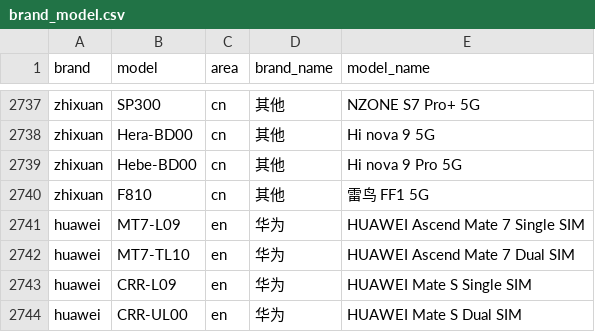
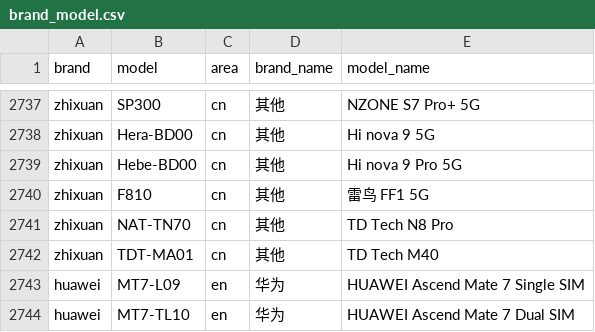
Before and after one commit to zhyi828/mobilemodels, a CSV file: brand_model.csv, drawn as a sheet; only a part is shown, gaps mark what is left out; the shorter side is filled out with more unchanged rows.

Commit message:
Sync with MobileModels 17950c4d975d9c0411ee1120b5ad7a267ac53c1b

```diff
--- a/brand_model.csv
+++ b/brand_model.csv
@@ -2740,2 +2740,4 @@ zhixuan,Hebe-BD00,cn,其他, Hi nova 9 Pro 5G
 zhixuan,F810,cn,其他, 雷鸟 FF1 5G
+zhixuan,NAT-TN70,cn,其他, TD Tech N8 Pro
+zhixuan,TDT-MA01,cn,其他, TD Tech M40
 huawei,MT7-L09,en,华为, HUAWEI Ascend Mate 7 Single SIM
```
Also changed, not shown: 1 other file.
